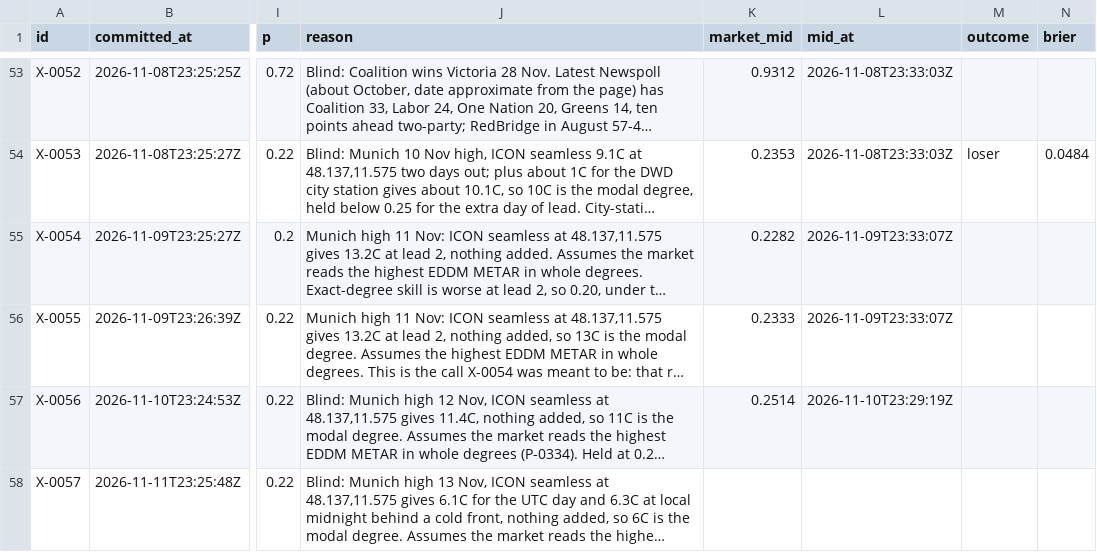
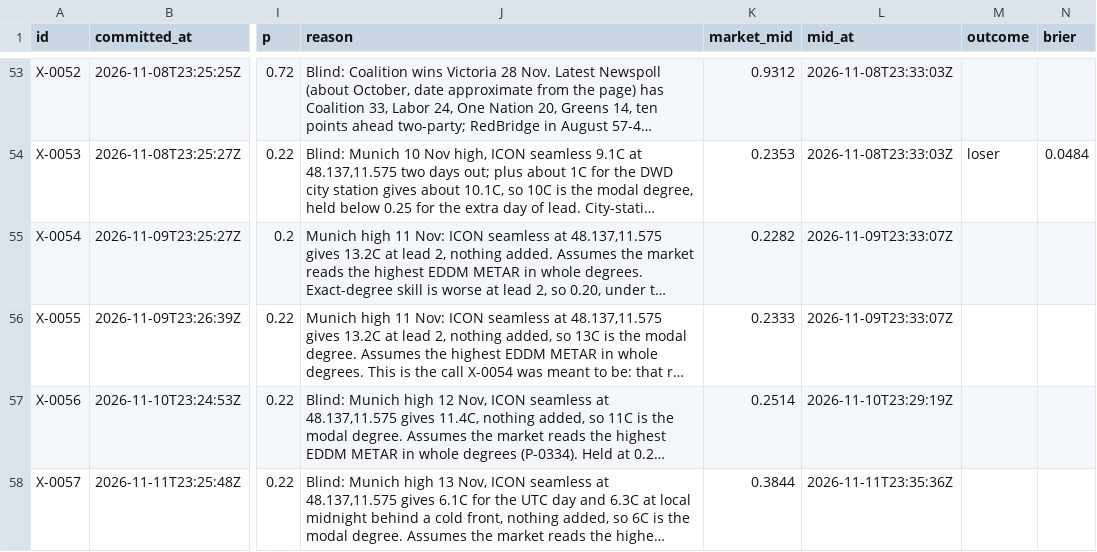
Before and after one commit to triton-xxix/proteus-lab, a CSV file: exchange/BOOK.csv, drawn as a sheet; only a part is shown, gaps mark what is left out; long unchanged cells end in …; the diff names each change by its address in the sheet, - before the commit and + after, or states it on an @@ line.

```diff
--- a/exchange/BOOK.csv
+++ b/exchange/BOOK.csv
-K58 (market_mid): (empty)
+K58 (market_mid): 0.3844
-L58 (mid_at): (empty)
+L58 (mid_at): 2026-11-11T23:35:36Z
```
Also changed, not shown: 8 other files.
